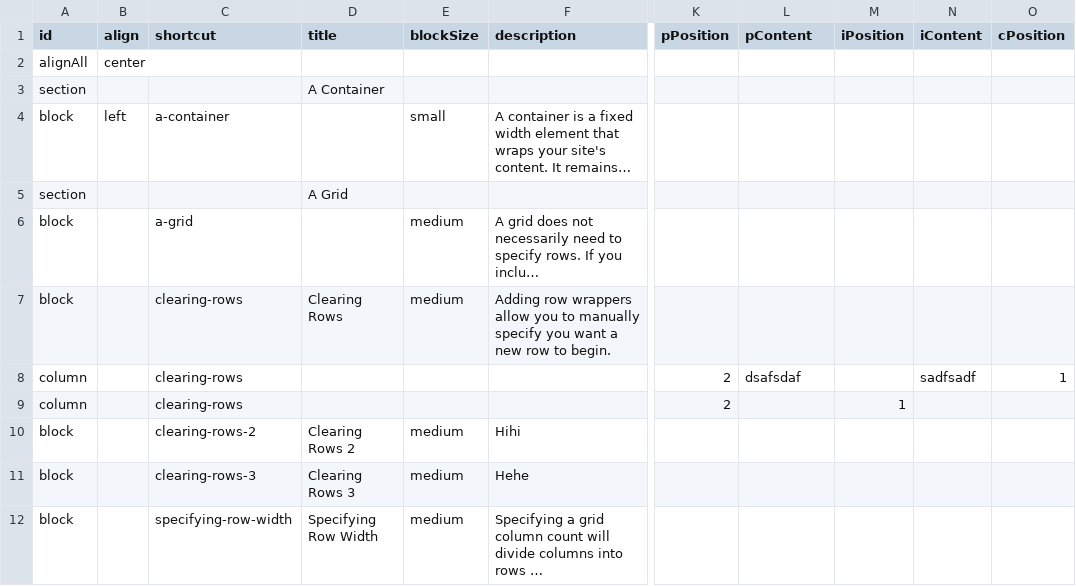
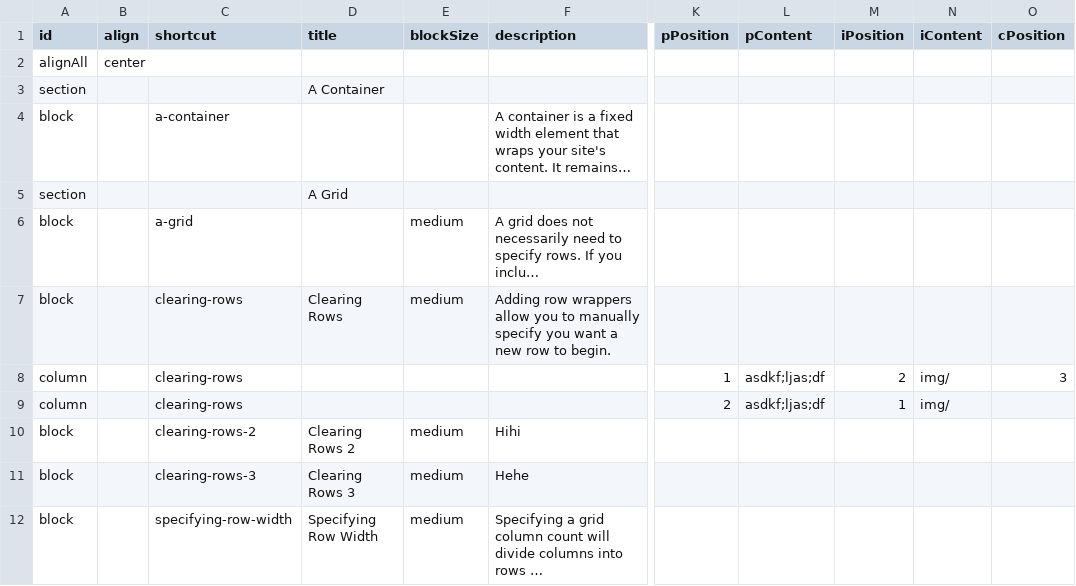
Before and after one commit to marcus8712/test, a CSV file: data/grid.csv, drawn as a sheet; only a part is shown, gaps mark what is left out; long unchanged cells end in …; the diff names each change by its address in the sheet, - before the commit and + after, or states it on an @@ line.

```diff
--- a/data/grid.csv
+++ b/data/grid.csv
-B4 (align): left
+B4 (align): (empty)
-E4 (blockSize): small
+E4 (blockSize): (empty)
-K8 (pPosition): 2
+K8 (pPosition): 1
-L8 (pContent): dsafsdaf
+L8 (pContent): asdkf;ljas;df
-M8 (iPosition): (empty)
+M8 (iPosition): 2
-N8 (iContent): sadfsadf
+N8 (iContent): img/
-O8 (cPosition): 1
+O8 (cPosition): 3
-L9 (pContent): (empty)
+L9 (pContent): asdkf;ljas;df
-N9 (iContent): (empty)
+N9 (iContent): img/
```
Also changed, not shown: 1 other file.
